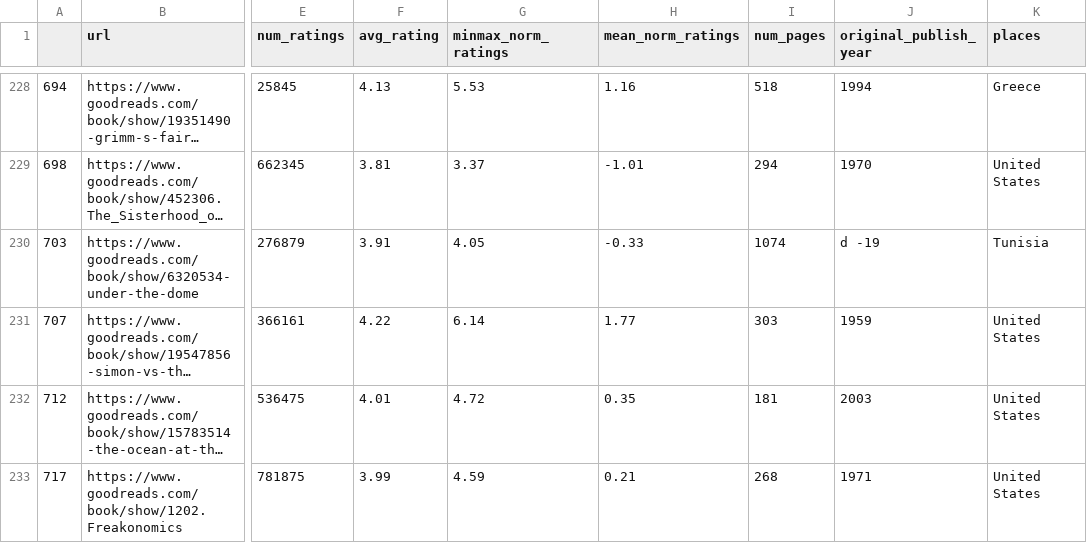
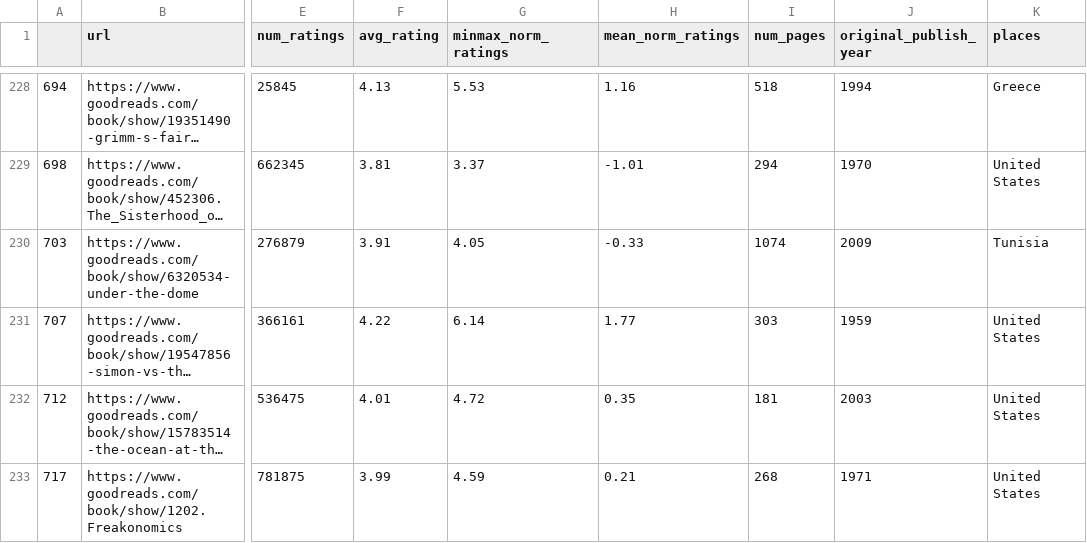
Before and after one commit to Abubakr1710/First-Build-Week, a CSV file: new_data.csv, drawn as a sheet; only a part is shown, gaps mark what is left out; long unchanged cells end in …; the diff names each change by its address in the sheet, - before the commit and + after, or states it on an @@ line.

Commit message:
Update new_data.csv

```diff
--- a/new_data.csv
+++ b/new_data.csv
-J230 (original_publish_year): d -19
+J230 (original_publish_year): 2009
```
